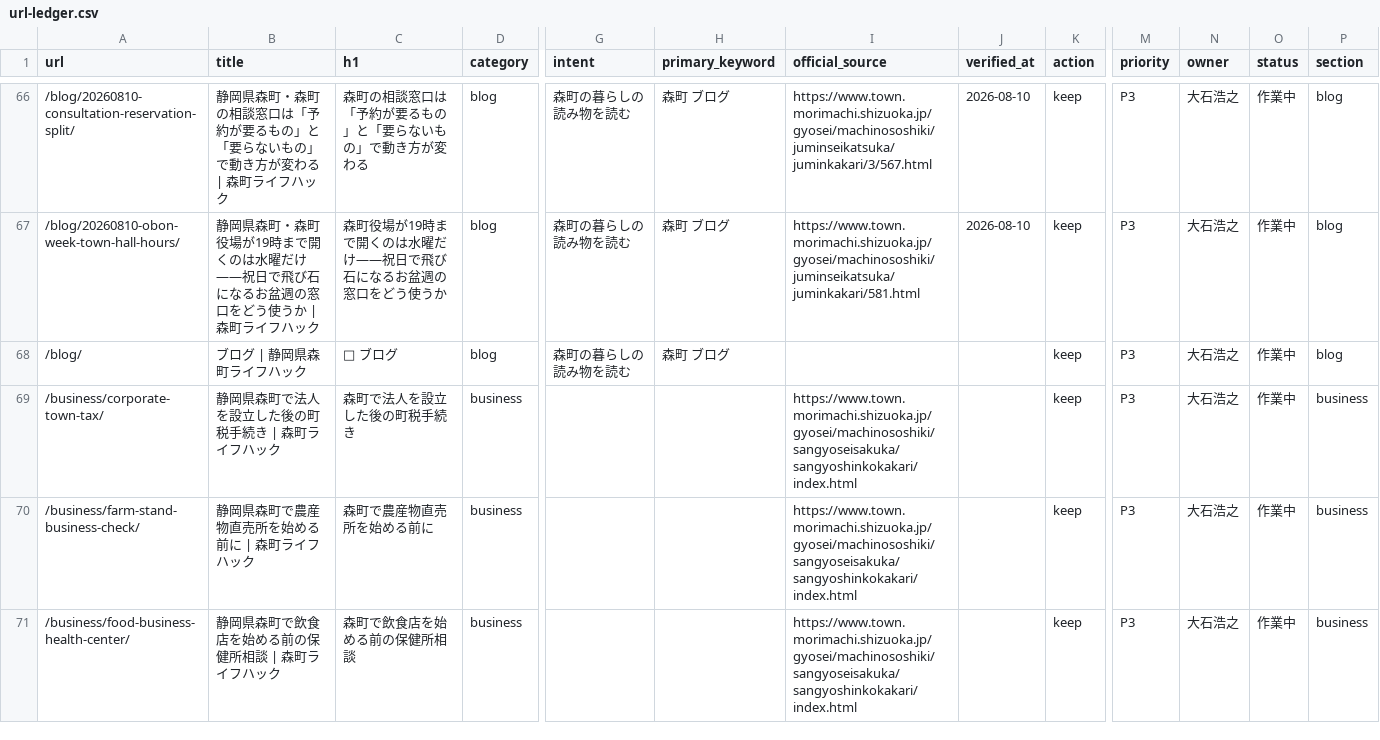
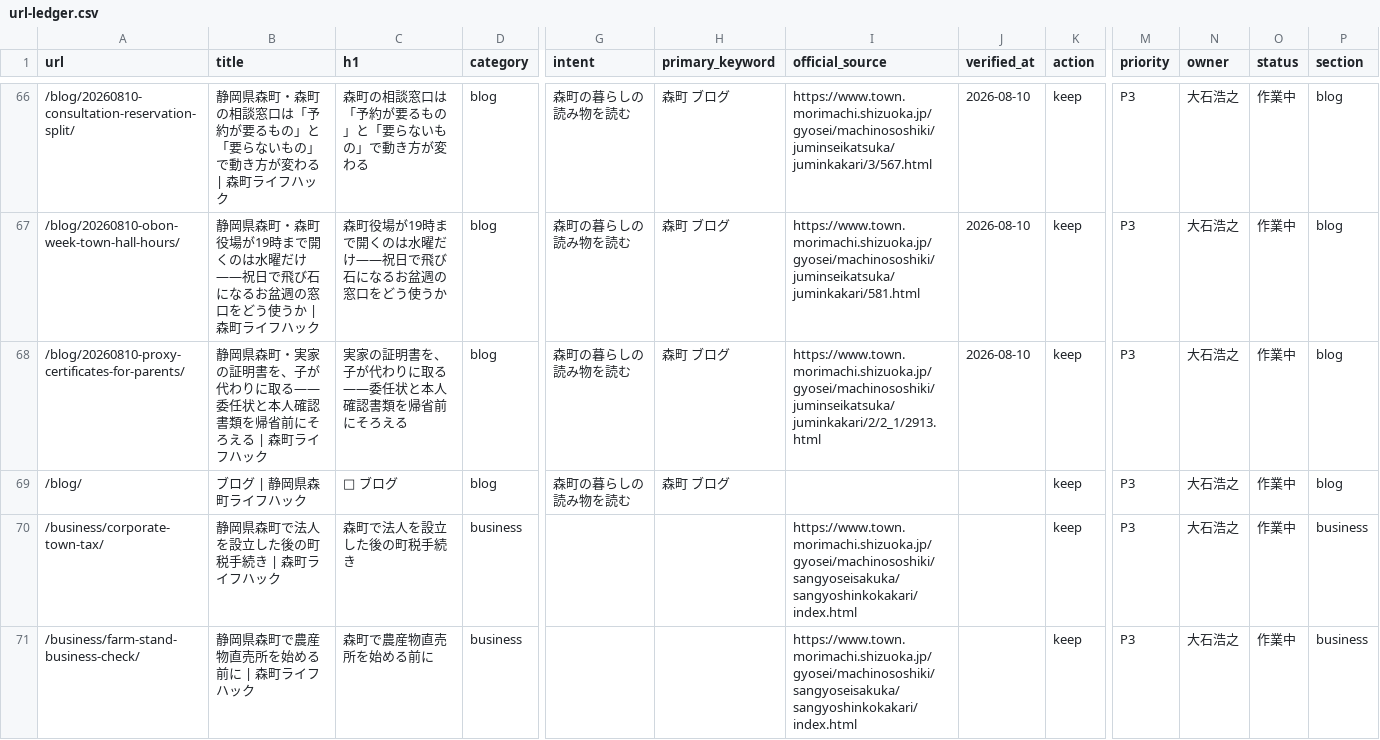
Before and after one commit to iwata-monogatari/enshu-lifehack-morimachi, a CSV file: reports/url-ledger.csv, drawn as a sheet; only a part is shown, gaps mark what is left out; the shorter side is filled out with more unchanged rows; rows hold the shown columns only; the diff names each change by its address in the sheet, - before the commit and + after, or states it on an @@ line.

```diff
--- a/reports/url-ledger.csv
+++ b/reports/url-ledger.csv
+row 68: /blog/20260810-proxy-certificates-for-parents/ | 静岡県森町・実家の証明書を、子が代わりに取る——委任状と本人確認書類を帰省前にそろえる | 森町ライフハック | 実家の証明書を、子が代わりに取る——委任状と本人確認書類を帰省前にそろえる | blog | 森町の暮らしの読み物を読む | 森町 ブログ | https://www.town.morimachi.shizuoka.jp/gyosei/machinososhiki/juminseikatsuka/juminkakari/2/2_1/2913.html | 2026-08-10 | keep | P3 | 大石浩之 | 作業中 | blog
```
Also changed, not shown: 10 other files.
